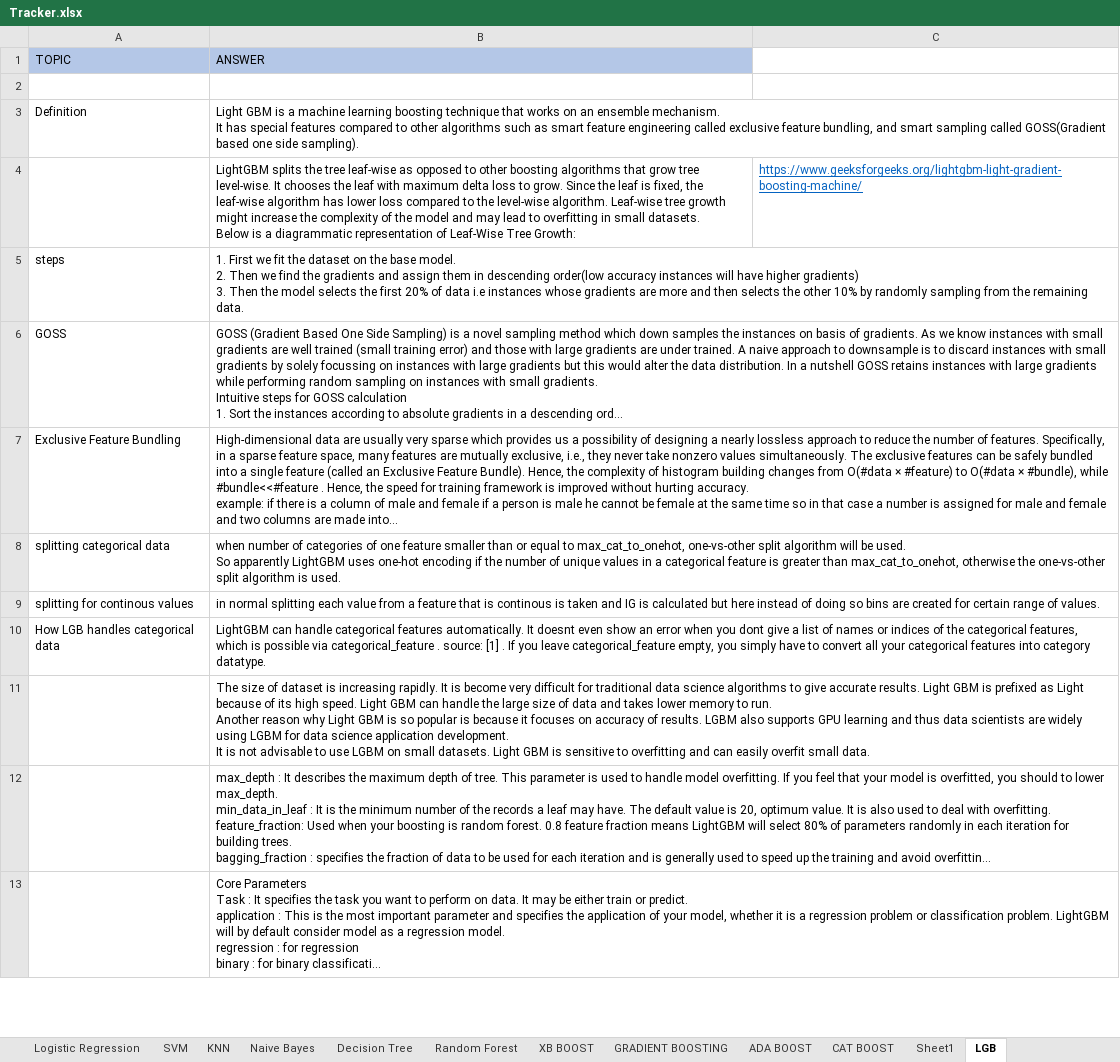
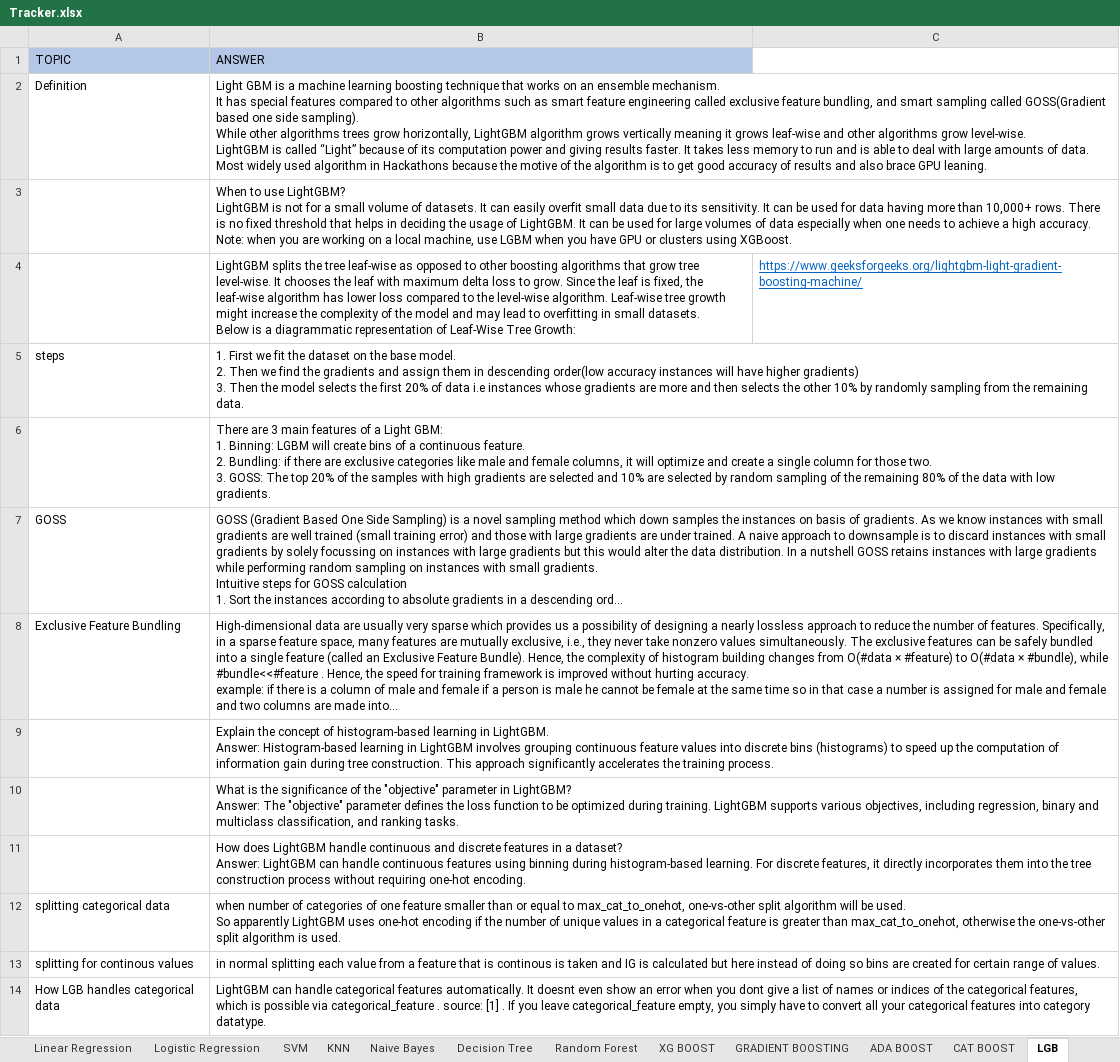
Before and after one commit to sheshankcool/ML_Notes, an Excel workbook: Tracker.xlsx, sheet LGB, drawn as a sheet; only a part is shown; the shorter side is filled out with more unchanged rows; long unchanged cells end in …; values as stored, in another font and other column widths than the file's, no borders; removed rows and columns are numbered as before the commit, all else as after; ↵ is a line break in a cell; the diff names each change by its address in the sheet, - before the commit and + after, or states it on an @@ line.

```diff
--- a/Tracker.xlsx (sheet LGB)
+++ b/Tracker.xlsx (sheet LGB)
-sheet tab: XB BOOST
+sheet tab: XG BOOST
-row 2: (empty)
-B2 (ANSWER): …side sampling).
+B2 (ANSWER): …side sampling). ↵ While other algorithms trees grow horizontally, LightGBM algorithm grows vertically meaning it grows leaf-wise and other algorithms grow level-wise. ↵ LightGBM is called “Light” because of its computation power and giving results faster. It takes less memory to run and is able to deal with large amounts of data. Most widely used algorithm in Hackathons because the motive of the algorithm is to get good accuracy of results and also brace GPU leaning.
+row 3:  | When to use LightGBM? ↵ LightGBM is not for a small volume of datasets. It can easily overfit small data due to its sensitivity. It can be used for data having more than 10,000+ rows. There is no fixed threshold that helps in deciding the usage of LightGBM. It can be used for large volumes of data especially when one needs to achieve a high accuracy. ↵ Note: when you are working on a local machine, use LGBM when you have GPU or clusters using XGBoost.
+row 6:  | There are 3 main features of a Light GBM: ↵ 1. Binning: LGBM will create bins of a continuous feature. ↵ 2. Bundling: if there are exclusive categories like male and female columns, it will optimize and create a single column for those two. ↵ 3. GOSS: The top 20% of the samples with high gradients are selected and 10% are selected by random sampling of the remaining 80% of the data with low gradients.
+row 9:  | Explain the concept of histogram-based learning in LightGBM. ↵ Answer: Histogram-based learning in LightGBM involves grouping continuous feature values into discrete bins (histograms) to speed up the computation of information gain during tree construction. This approach significantly accelerates the training process.
+row 10:  | What is the significance of the "objective" parameter in LightGBM? ↵ Answer: The "objective" parameter defines the loss function to be optimized during training. LightGBM supports various objectives, including regression, binary and multiclass classification, and ranking tasks.
+row 11:  | How does LightGBM handle continuous and discrete features in a dataset? ↵ Answer: LightGBM can handle continuous features using binning during histogram-based learning. For discrete features, it directly incorporates them into the tree construction process without requiring one-hot encoding.
```
Also changed, not shown: sheet IQ, sheet data, sheet Python, sheet OOPS, sheet Random Forest, sheet Linear Regression, 8 more sheets, other sheet tabs, 16 other files.
